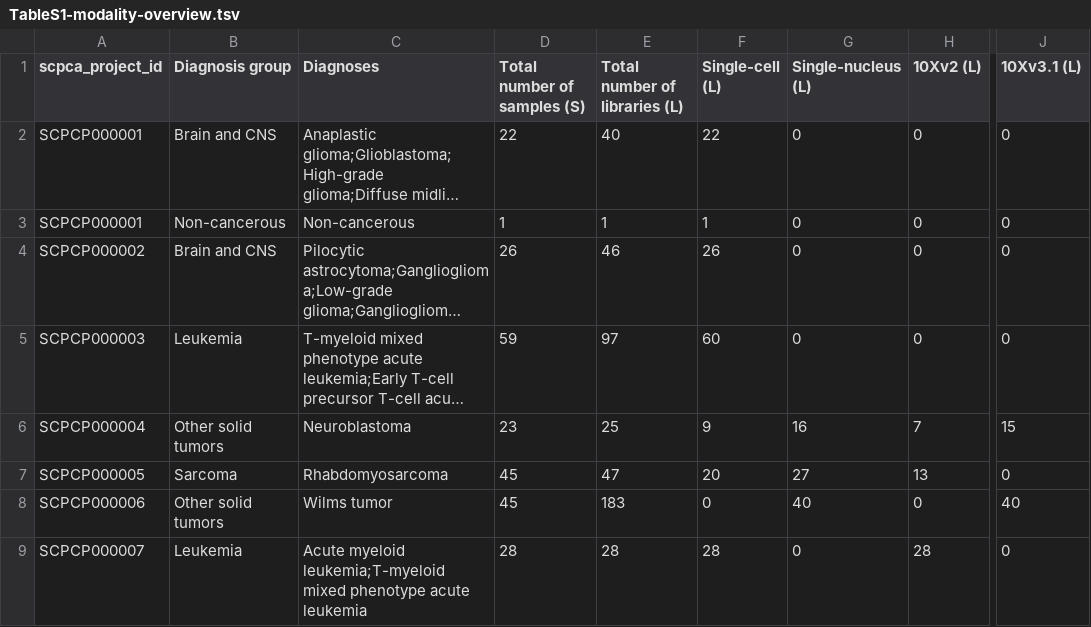
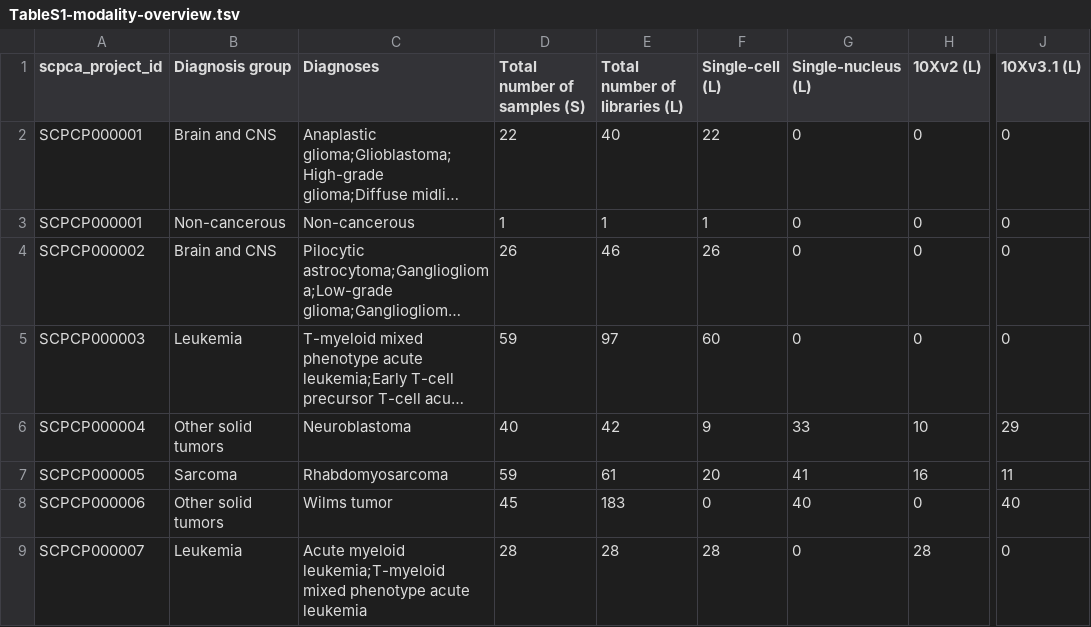
Before and after one commit to AlexsLemonade/scpca-paper-figures, a TSV file: tables/TableS1-modality-overview.tsv, drawn as a sheet; only a part is shown, gaps mark what is left out; long unchanged cells end in …; the diff covers the shown part only; the diff names each change by its address in the sheet, - before the commit and + after, or states it on an @@ line.

```diff
--- a/tables/TableS1-modality-overview.tsv
+++ b/tables/TableS1-modality-overview.tsv
-D6 (Total number of samples (S)): 23
+D6 (Total number of samples (S)): 40
-E6 (Total number of libraries (L)): 25
+E6 (Total number of libraries (L)): 42
-G6 (Single-nucleus (L)): 16
+G6 (Single-nucleus (L)): 33
-H6 (10Xv2 (L)): 7
+H6 (10Xv2 (L)): 10
-J6 (10Xv3.1 (L)): 15
+J6 (10Xv3.1 (L)): 29
-D7 (Total number of samples (S)): 45
+D7 (Total number of samples (S)): 59
-E7 (Total number of libraries (L)): 47
+E7 (Total number of libraries (L)): 61
-G7 (Single-nucleus (L)): 27
+G7 (Single-nucleus (L)): 41
-H7 (10Xv2 (L)): 13
+H7 (10Xv2 (L)): 16
-J7 (10Xv3.1 (L)): 0
+J7 (10Xv3.1 (L)): 11
```
Also changed, not shown: 5 added rows and 30 edited cells elsewhere in this file.
